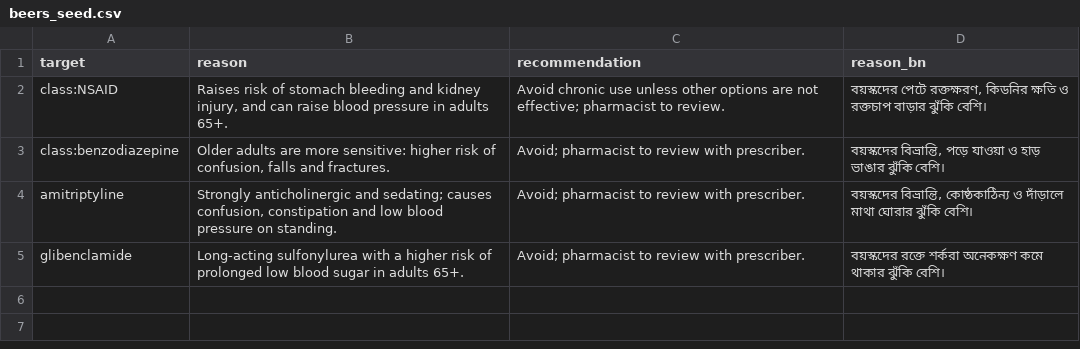
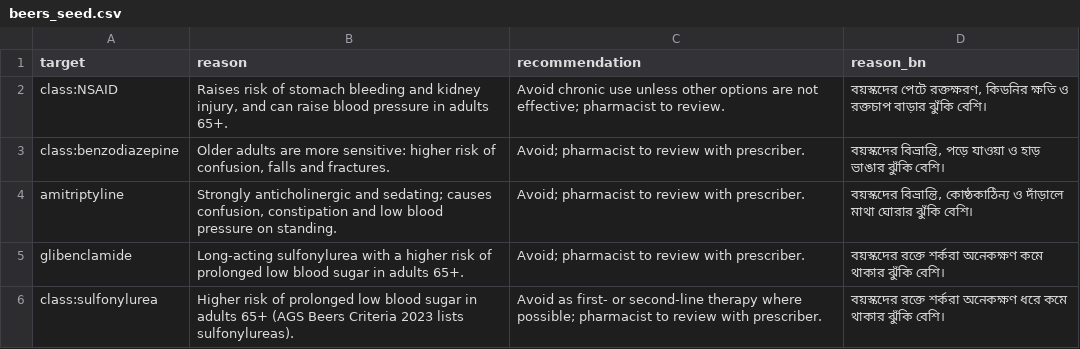
Before and after one commit to ProttoyDip/OushodhSathi-, a CSV file: backend/data/beers_seed.csv, drawn as a sheet; the diff names each change by its address in the sheet, - before the commit and + after, or states it on an @@ line.

```diff
--- a/backend/data/beers_seed.csv
+++ b/backend/data/beers_seed.csv
+row 6: class:sulfonylurea | Higher risk of prolonged low blood sugar in adults 65+ (AGS Beers Criteria 2023 lists sulfonylureas). | Avoid as first- or second-line therapy where possible; pharmacist to review with prescriber. | বয়স্কদের রক্তে শর্করা অনেকক্ষণ ধরে কমে থাকার ঝুঁকি বেশি।
```
Also changed, not shown: backend/data/brands_seed.csv, backend/data/generics_bn.csv, 46 other files.
